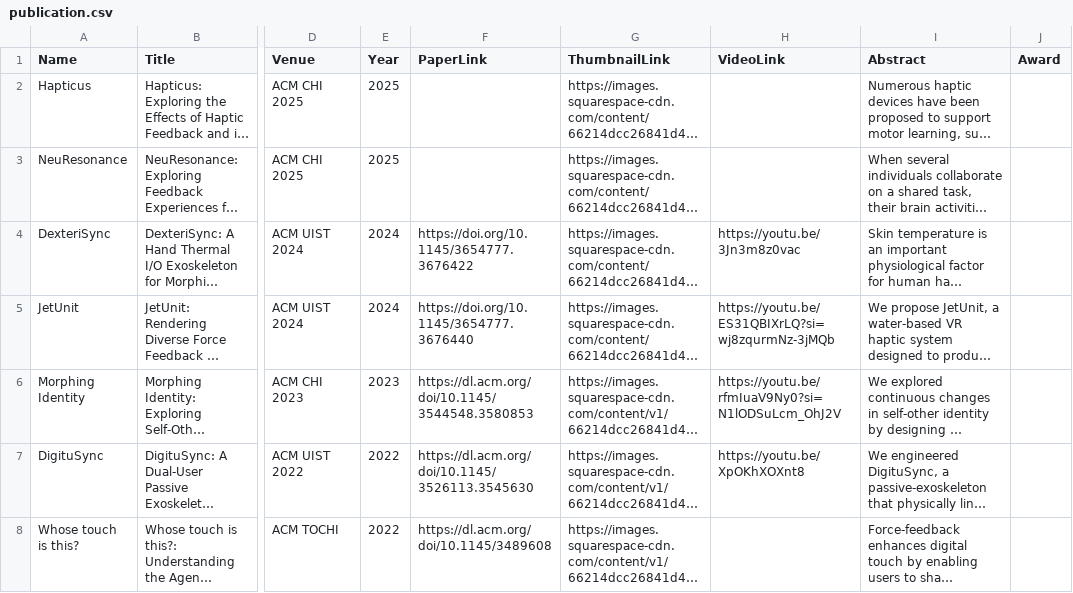
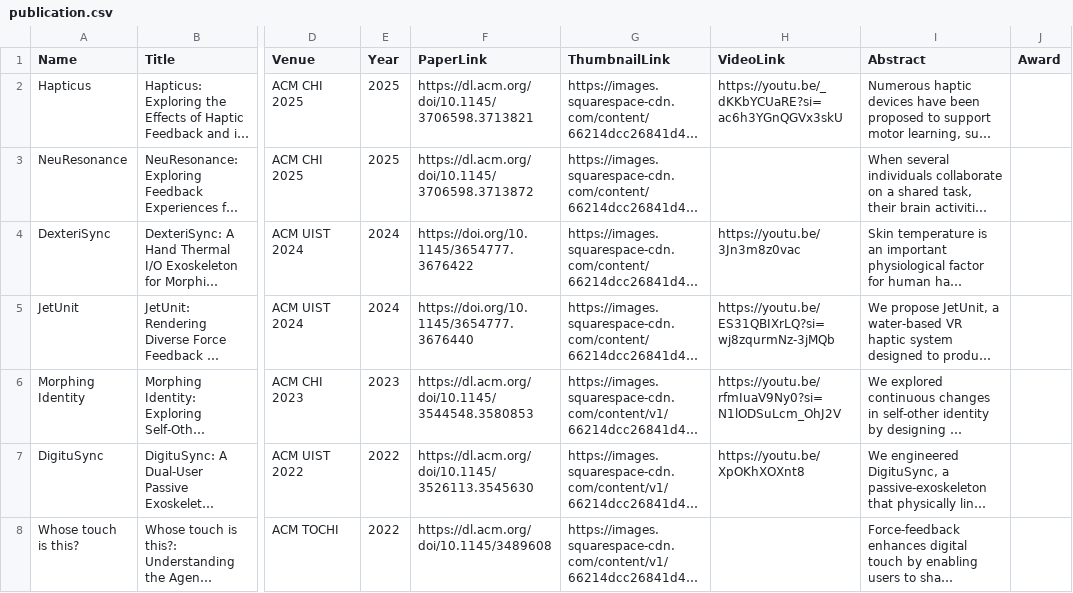
Before and after one commit to umdemd/pubdata, a CSV file: publication.csv, drawn as a sheet; only a part is shown, gaps mark what is left out; long unchanged cells end in …; the diff names each change by its address in the sheet, - before the commit and + after, or states it on an @@ line.

```diff
--- a/publication.csv
+++ b/publication.csv
-F2 (PaperLink): (empty)
+F2 (PaperLink): https://dl.acm.org/doi/10.1145/3706598.3713821
-H2 (VideoLink): (empty)
+H2 (VideoLink): https://youtu.be/_dKKbYCUaRE?si=ac6h3YGnQGVx3skU
-F3 (PaperLink): (empty)
+F3 (PaperLink): https://dl.acm.org/doi/10.1145/3706598.3713872
```
Also changed, not shown: miscpub.csv, 2 other files.
